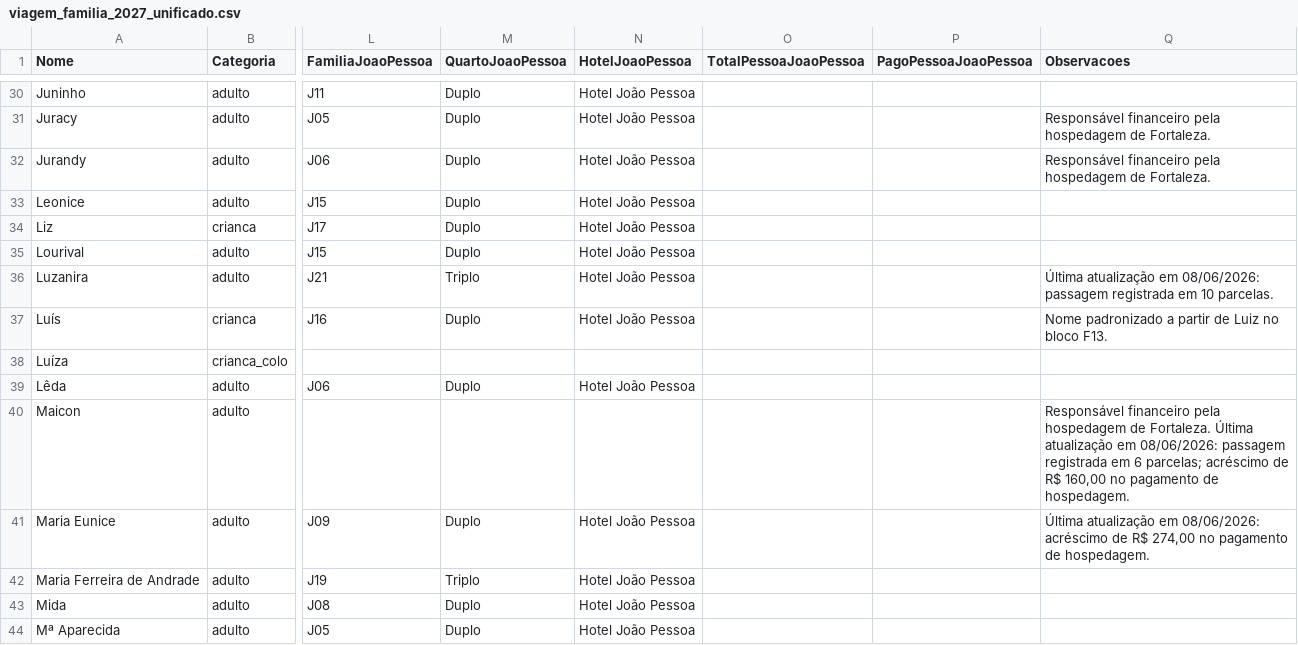
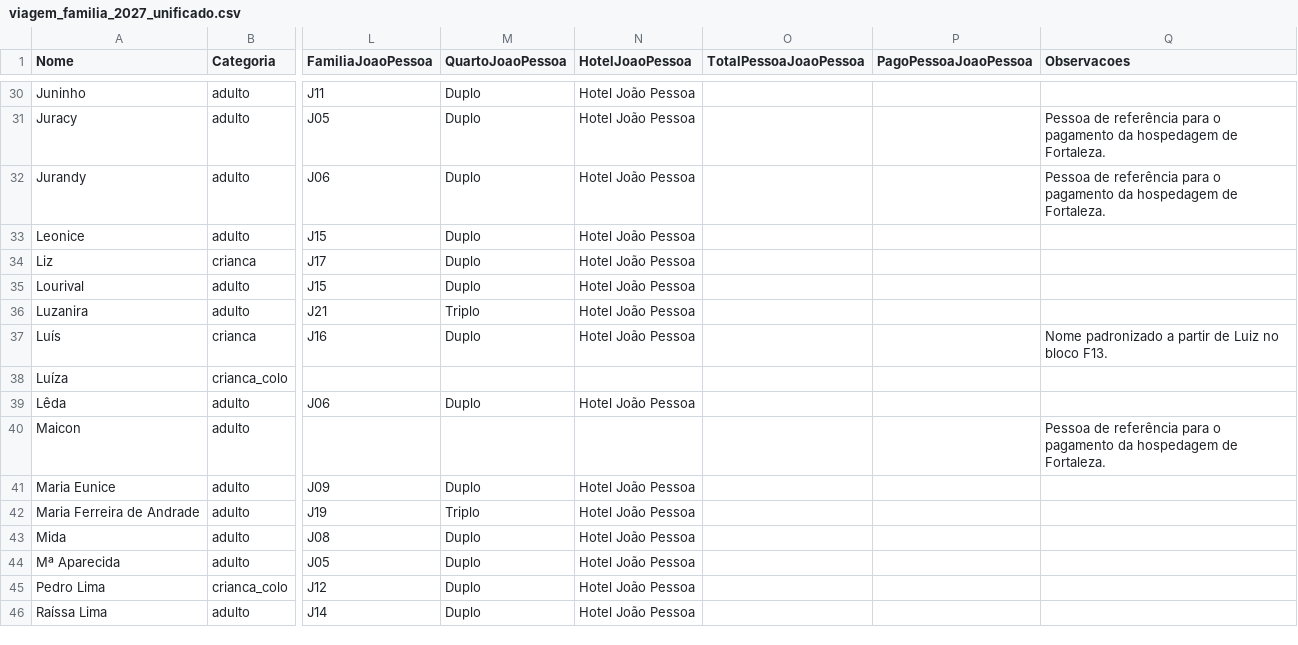
Before and after one commit to wandembergvrs/viagem2027, a CSV file: viagem_familia_2027_unificado.csv, drawn as a sheet; only a part is shown, gaps mark what is left out; the shorter side is filled out with more unchanged rows; the diff covers the shown part only; the diff names each change by its address in the sheet, - before the commit and + after, or states it on an @@ line.

```diff
--- a/viagem_familia_2027_unificado.csv
+++ b/viagem_familia_2027_unificado.csv
-Q31:Q32 (Observacoes): Responsável financeiro pela hospedagem de…
+Q31:Q32 (Observacoes): Pessoa de referência para o pagamento da hospedagem de…
-Q36 (Observacoes): Última atualização em 08/06/2026: passagem registrada em 10 parcelas.
+Q36 (Observacoes): (empty)
-Q40 (Observacoes): Responsável financeiro pela hospedagem de Fortaleza. Última atualização em 08/06/2026: passagem registrada em 6 parcelas; acréscimo de R$ 160,00 no pagamento de hospedagem.
+Q40 (Observacoes): Pessoa de referência para o pagamento da hospedagem de Fortaleza.
-Q41 (Observacoes): Última atualização em 08/06/2026: acréscimo de R$ 274,00 no pagamento de hospedagem.
+Q41 (Observacoes): (empty)
```
Also changed, not shown: 3 added rows and 19 edited cells elsewhere in this file.
